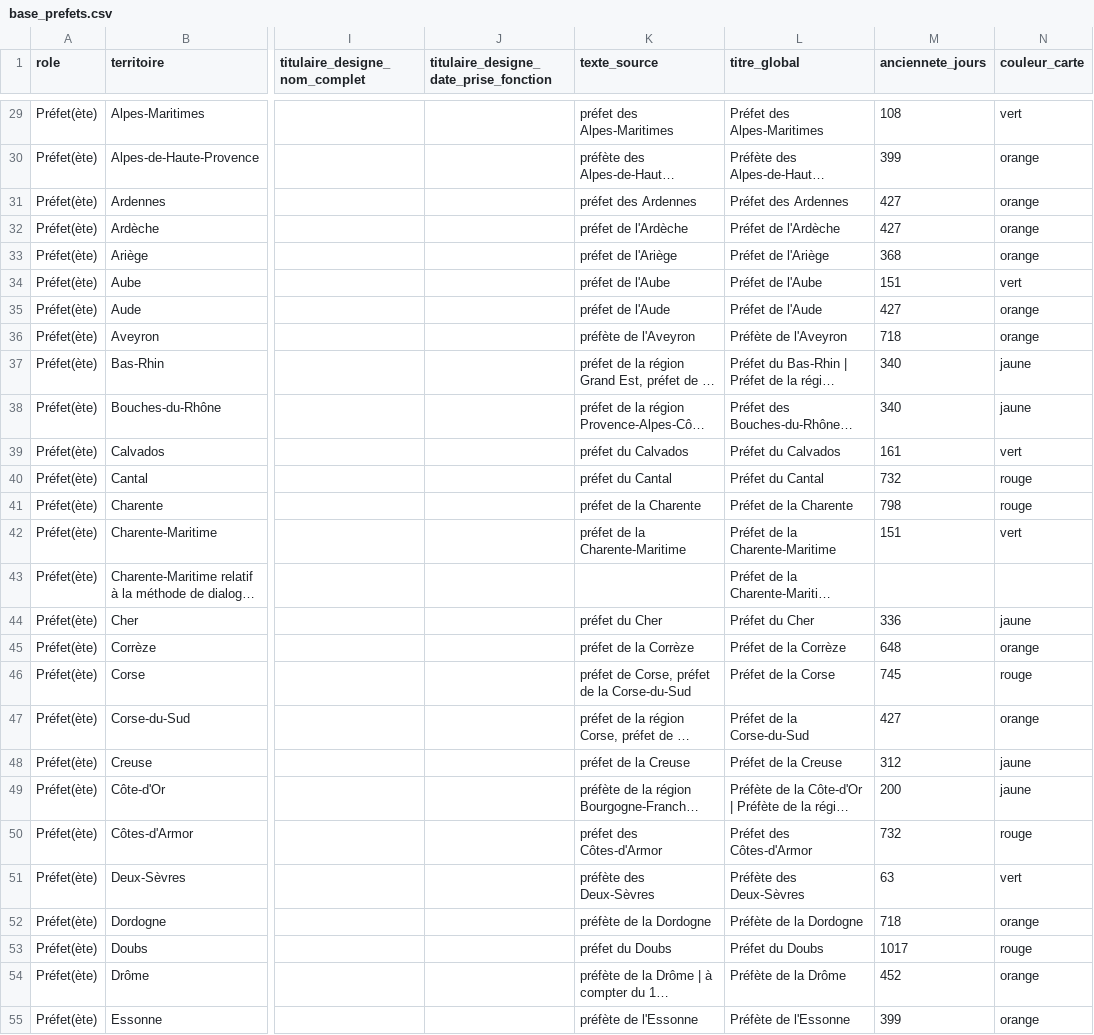
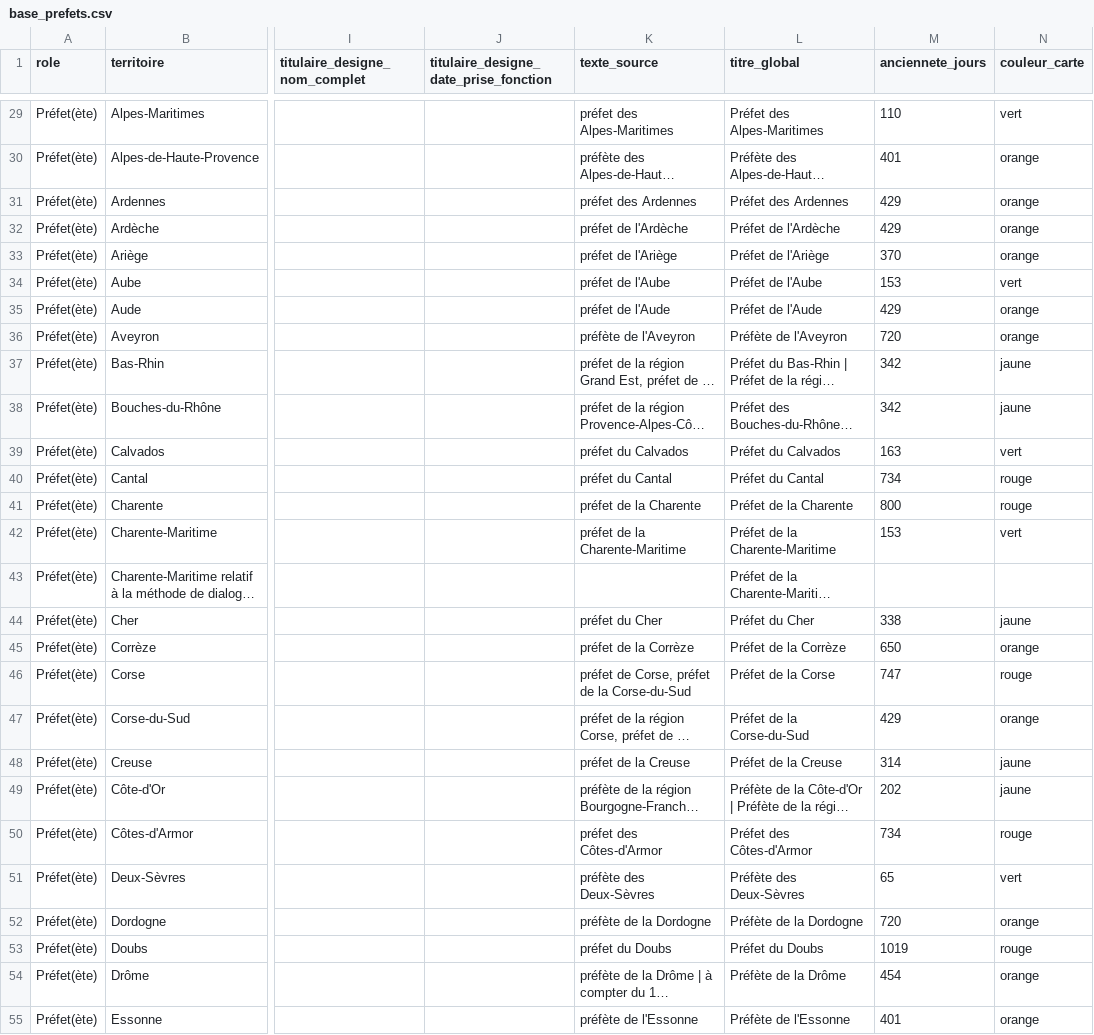
Before and after one commit to mathieu-bottero/prefets-france, a CSV file: prefets/data/base_prefets.csv, drawn as a sheet; only a part is shown, gaps mark what is left out; long unchanged cells end in …; the diff covers the shown part only; the diff names each change by its address in the sheet, - before the commit and + after, or states it on an @@ line.

```diff
--- a/prefets/data/base_prefets.csv
+++ b/prefets/data/base_prefets.csv
-M29 (anciennete_jours): 108
+M29 (anciennete_jours): 110
-M30 (anciennete_jours): 399
+M30 (anciennete_jours): 401
-M31:M32 (anciennete_jours): 427
+M31:M32 (anciennete_jours): 429
-M33 (anciennete_jours): 368
+M33 (anciennete_jours): 370
-M34 (anciennete_jours): 151
+M34 (anciennete_jours): 153
-M35 (anciennete_jours): 427
+M35 (anciennete_jours): 429
-M36 (anciennete_jours): 718
+M36 (anciennete_jours): 720
-M37:M38 (anciennete_jours): 340
+M37:M38 (anciennete_jours): 342
-M39 (anciennete_jours): 161
+M39 (anciennete_jours): 163
-M40 (anciennete_jours): 732
+M40 (anciennete_jours): 734
-M41 (anciennete_jours): 798
+M41 (anciennete_jours): 800
-M42 (anciennete_jours): 151
+M42 (anciennete_jours): 153
-M44 (anciennete_jours): 336
+M44 (anciennete_jours): 338
-M45 (anciennete_jours): 648
+M45 (anciennete_jours): 650
-M46 (anciennete_jours): 745
+M46 (anciennete_jours): 747
-M47 (anciennete_jours): 427
+M47 (anciennete_jours): 429
-M48 (anciennete_jours): 312
+M48 (anciennete_jours): 314
-M49 (anciennete_jours): 200
+M49 (anciennete_jours): 202
-M50 (anciennete_jours): 732
+M50 (anciennete_jours): 734
-M51 (anciennete_jours): 63
+M51 (anciennete_jours): 65
-M52 (anciennete_jours): 718
+M52 (anciennete_jours): 720
-M53 (anciennete_jours): 1017
+M53 (anciennete_jours): 1019
-M54 (anciennete_jours): 452
+M54 (anciennete_jours): 454
-M55 (anciennete_jours): 399
+M55 (anciennete_jours): 401
```
Also changed, not shown: 128 edited cells elsewhere in this file, 5 other files.
